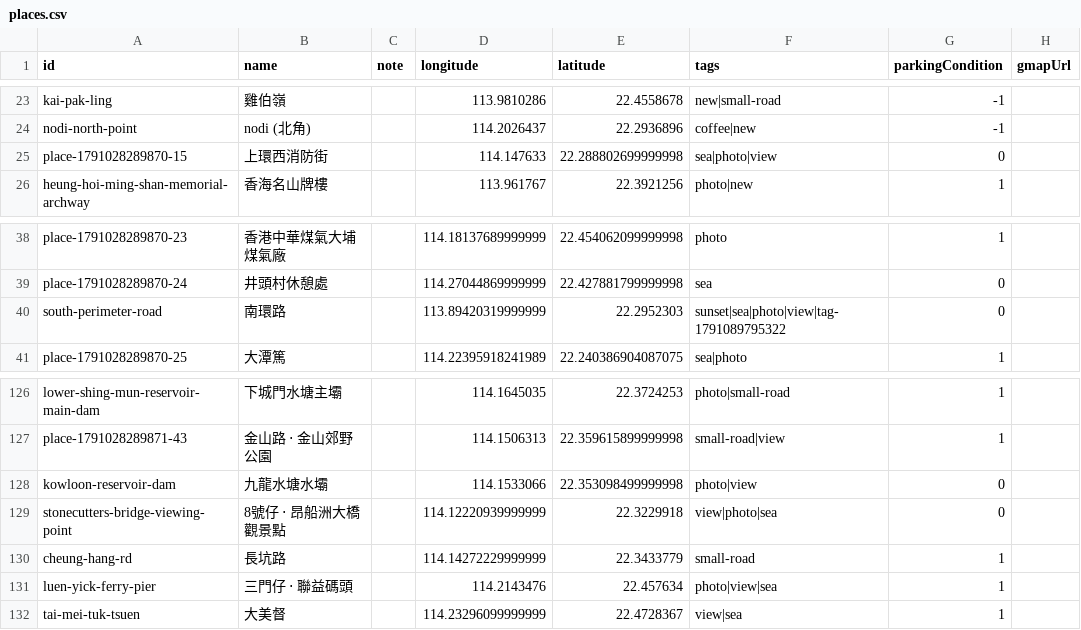
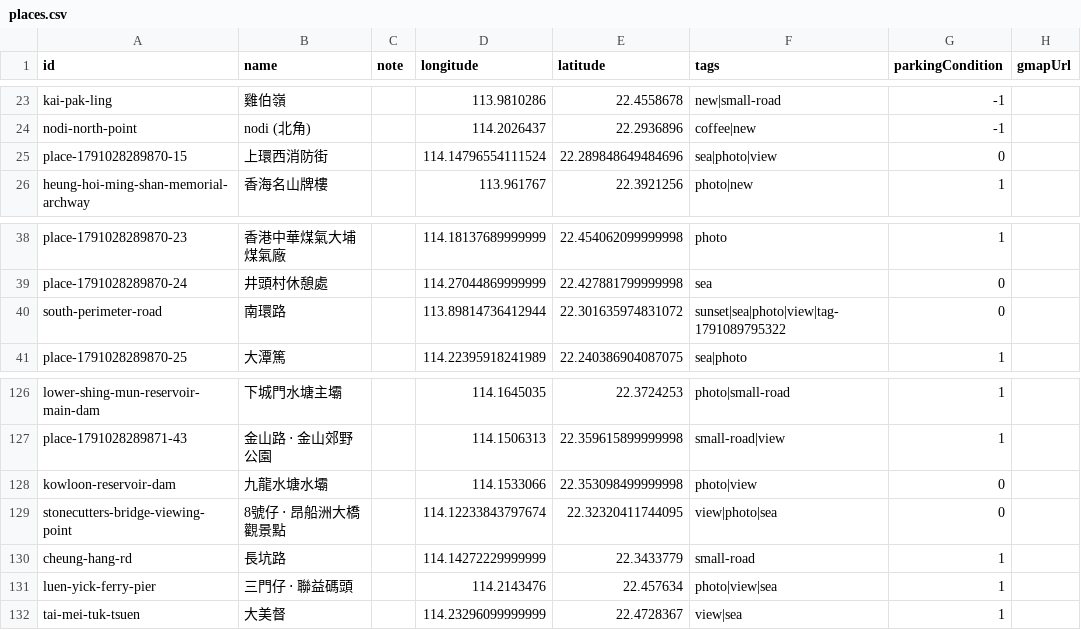
Before and after one commit to EnhancedJax/outcar, a CSV file: src/data/places.csv, drawn as a sheet; only a part is shown, gaps mark what is left out.

Commit message:
data

```diff
--- a/src/data/places.csv
+++ b/src/data/places.csv
@@ -24,3 +24,3 @@ kai-pak-ling,雞伯嶺,,113.9810286,22.4558678,new|small-road,-1,
 nodi-north-point,nodi (北角),,114.2026437,22.2936896,coffee|new,-1,
-place-1791028289870-15,上環西消防街,,114.147633,22.288802699999998,sea|photo|view,0,
+place-1791028289870-15,上環西消防街,,114.14796554111524,22.289848649484696,sea|photo|view,0,
 heung-hoi-ming-shan-memorial-archway,香海名山牌樓,,113.961767,22.3921256,photo|new,1,
@@ -39,3 +39,3 @@ place-1791028289870-23,香港中華煤氣大埔煤氣廠,,114.18137689999999,22.
 place-1791028289870-24,井頭村休憩處,,114.27044869999999,22.427881799999998,sea,0,
-south-perimeter-road,南環路,,113.89420319999999,22.2952303,sunset|sea|photo|view|tag-1791089795322,0,
+south-perimeter-road,南環路,,113.89814736412944,22.301635974831072,sunset|sea|photo|view|tag-1791089795322,0,
 place-1791028289870-25,大潭篤,,114.22395918241989,22.240386904087075,sea|photo,1,
@@ -128,3 +128,3 @@ place-1791028289871-43,金山路 ⋅ 金山郊野公園,,114.1506313,22.35961589
 kowloon-reservoir-dam,九龍水塘水壩,,114.1533066,22.353098499999998,photo|view,0,
-stonecutters-bridge-viewing-point,8號仔 ⋅ 昂船洲大橋觀景點,,114.12220939999999,22.3229918,view|photo|sea,0,
+stonecutters-bridge-viewing-point,8號仔 ⋅ 昂船洲大橋觀景點,,114.12233843797674,22.32320411744095,view|photo|sea,0,
 cheung-hang-rd,長坑路,,114.14272229999999,22.3433779,small-road,1,
```
Also changed, not shown: 1 other file.
